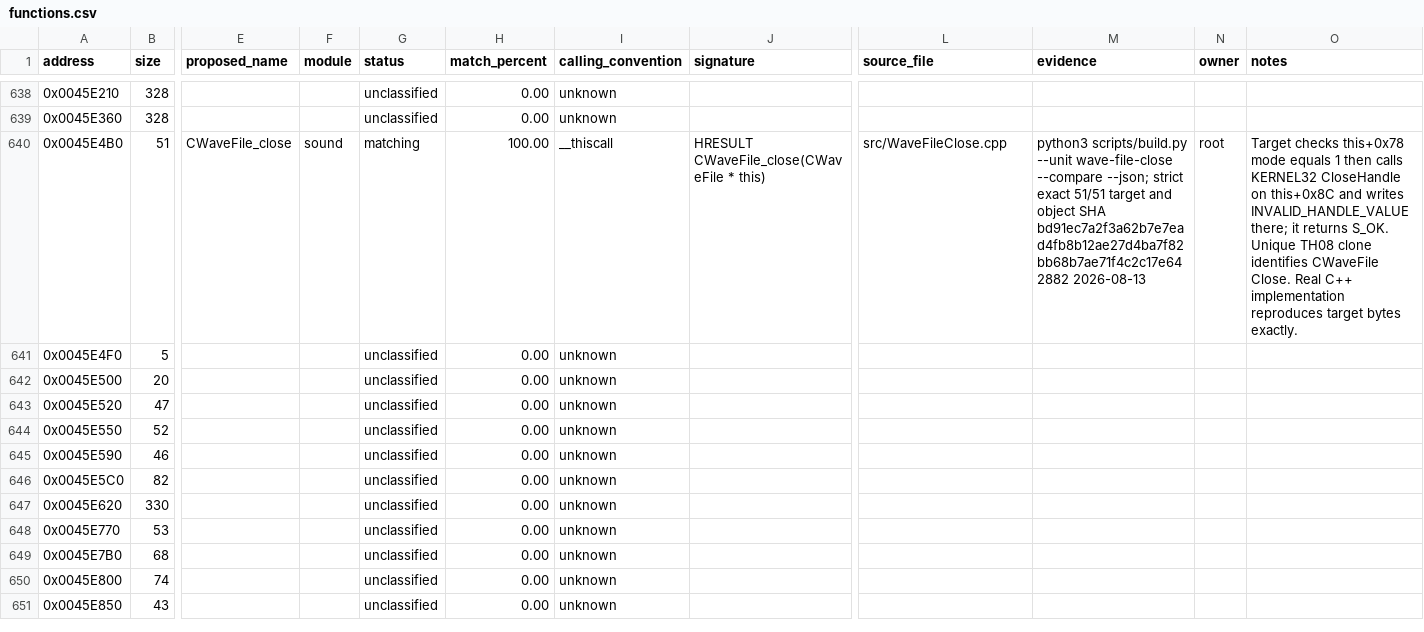
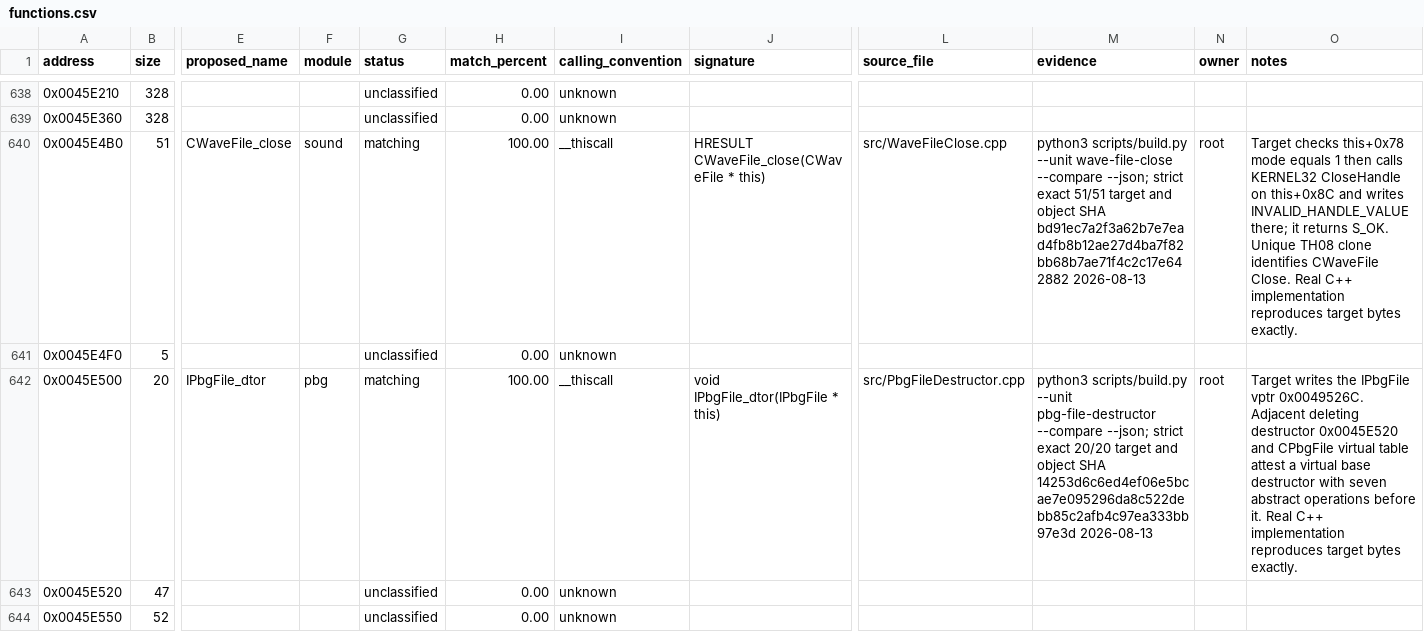
Before and after one commit to N0zoM1z0/th07, a CSV file: config/functions.csv, drawn as a sheet; only a part is shown, gaps mark what is left out; the shorter side is filled out with more unchanged rows; the diff names each change by its address in the sheet, - before the commit and + after, or states it on an @@ line.

Commit message:
Match IPbgFile destructor in C++

```diff
--- a/config/functions.csv
+++ b/config/functions.csv
-E642 (proposed_name): (empty)
+E642 (proposed_name): IPbgFile_dtor
-F642 (module): (empty)
+F642 (module): pbg
-G642 (status): unclassified
+G642 (status): matching
-H642 (match_percent): 0.00
+H642 (match_percent): 100.00
-I642 (calling_convention): unknown
+I642 (calling_convention): __thiscall
-J642 (signature): (empty)
+J642 (signature): void IPbgFile_dtor(IPbgFile * this)
-L642 (source_file): (empty)
+L642 (source_file): src/PbgFileDestructor.cpp
-M642 (evidence): (empty)
+M642 (evidence): python3 scripts/build.py --unit pbg-file-destructor --compare --json; strict exact 20/20 target and object SHA 14253d6c6ed4ef06e5bcae7e095296da8c522debb85c2afb4c97ea333bb97e3d 2026-08-13
-N642 (owner): (empty)
+N642 (owner): root
-O642 (notes): (empty)
+O642 (notes): Target writes the IPbgFile vptr 0x0049526C. Adjacent deleting destructor 0x0045E520 and CPbgFile virtual table attest a virtual base destructor with seven abstract operations before it. Real C++ implementation reproduces target bytes exactly.
```
Also changed, not shown: config/reccmp-relocations.csv, 5 other files.
